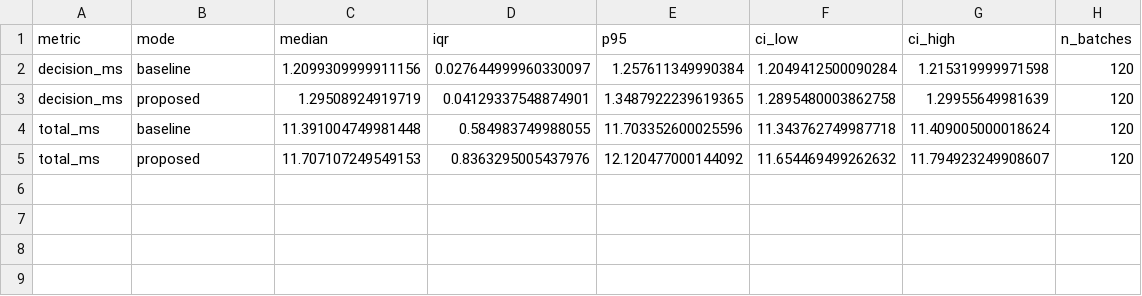
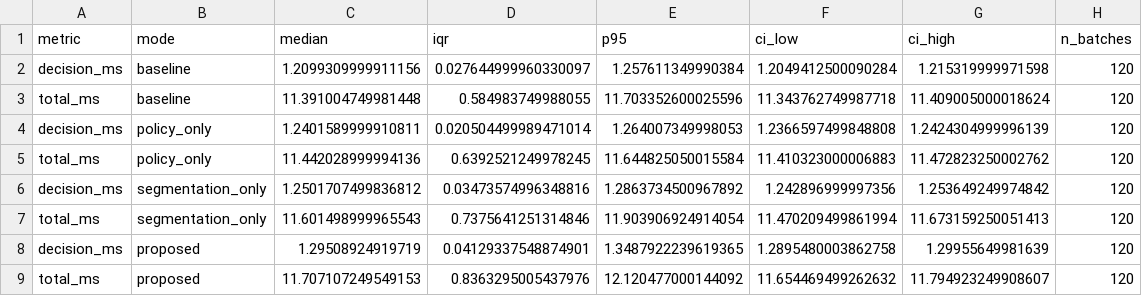
Before and after one commit to ZINH00/financial_n2sf, a CSV file: results/latency_confidence_intervals.csv, drawn as a sheet.

```diff
--- a/results/latency_confidence_intervals.csv
+++ b/results/latency_confidence_intervals.csv
@@ -2,4 +2,8 @@ metric,mode,median,iqr,p95,ci_low,ci_high,n_batches
 decision_ms,baseline,1.2099309999911156,0.027644999960330097,1.257611349990384,1.2049412500090284,1.215319999971598,120
+total_ms,baseline,11.391004749981448,0.584983749988055,11.703352600025596,11.343762749987718,11.409005000018624,120
+decision_ms,policy_only,1.2401589999910811,0.020504499989471014,1.264007349998053,1.2366597499848808,1.2424304999996139,120
+total_ms,policy_only,11.442028999994136,0.6392521249978245,11.644825050015584,11.410323000006883,11.472823250002762,120
+decision_ms,segmentation_only,1.2501707499836812,0.03473574996348816,1.2863734500967892,1.242896999997356,1.253649249974842,120
+total_ms,segmentation_only,11.601498999965543,0.7375641251314846,11.903906924914054,11.470209499861994,11.673159250051413,120
 decision_ms,proposed,1.29508924919719,0.04129337548874901,1.3487922239619365,1.2895480003862758,1.29955649981639,120
-total_ms,baseline,11.391004749981448,0.584983749988055,11.703352600025596,11.343762749987718,11.409005000018624,120
 total_ms,proposed,11.707107249549153,0.8363295005437976,12.120477000144092,11.654469499262632,11.794923249908607,120
```
Also changed, not shown: results/blast_radius.csv, results/exact_count_summary.csv, 31 other files.
